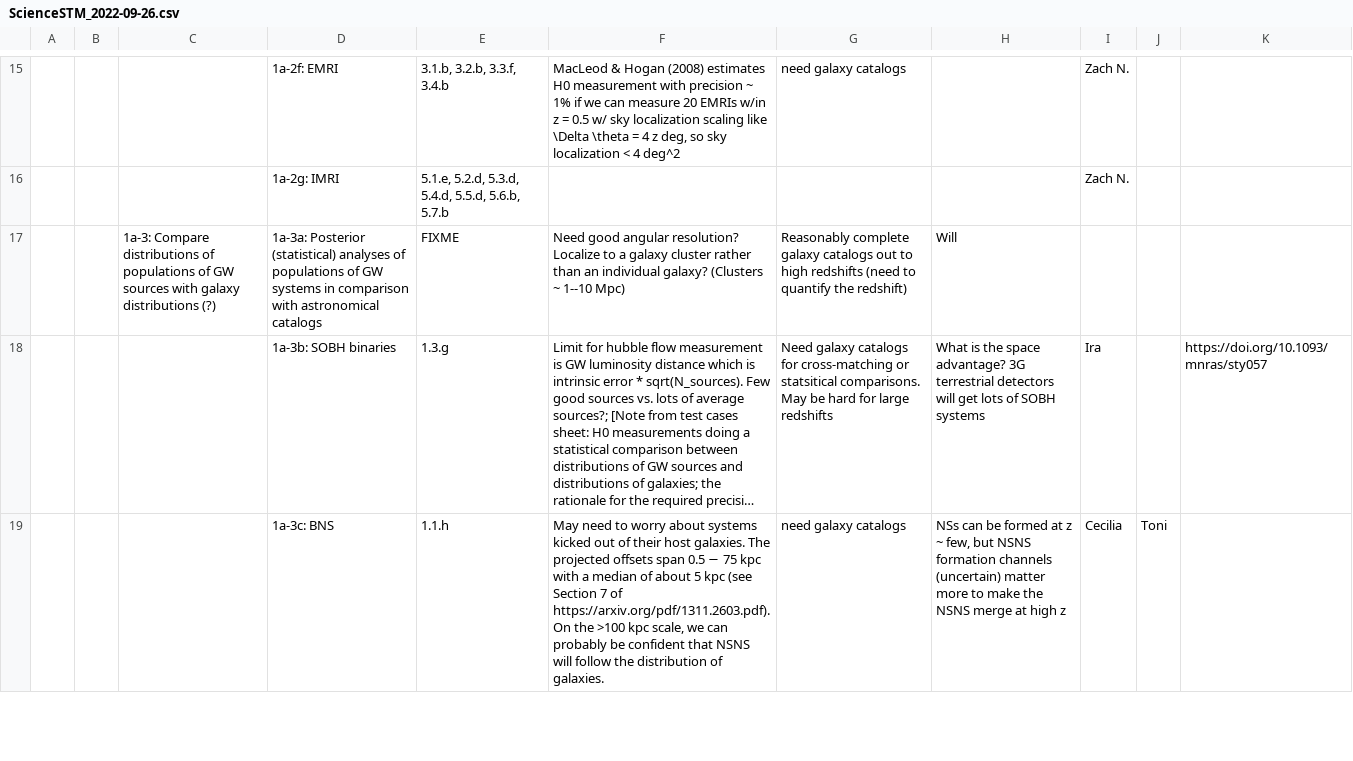
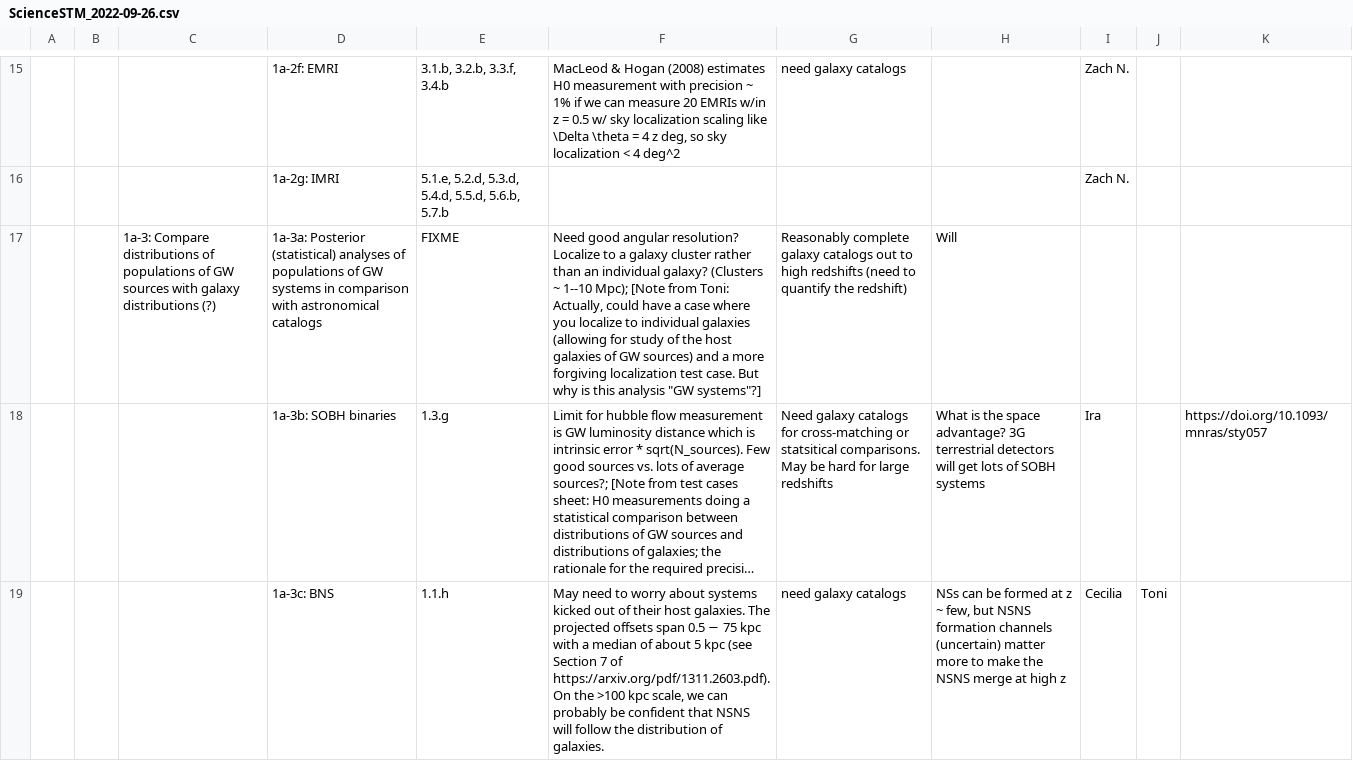
Before and after one commit to JohnGBaker/GWI-metrics, a CSV file: Data/ScienceSTM_2022-09-26.csv, drawn as a sheet; only a part is shown, gaps mark what is left out; long unchanged cells end in …; the diff covers the shown part only; the diff names each change by its address in the sheet, - before the commit and + after, or states it on an @@ line.

```diff
--- a/Data/ScienceSTM_2022-09-26.csv
+++ b/Data/ScienceSTM_2022-09-26.csv
-F17: …~ 1--10 Mpc)
+F17: …~ 1--10 Mpc); [Note from Toni: Actually, could have a case where you localize to individual galaxies (allowing for study of the host galaxies of GW sources) and a more forgiving localization test case. But why is this analysis "GW systems"?]
```
Also changed, not shown: 1 edited cell elsewhere in this file, Data/ScoredActions_net_2022_09_26.csv, Data/ScoredObservations_SNR_2022_09_26.csv, 6 other files.
